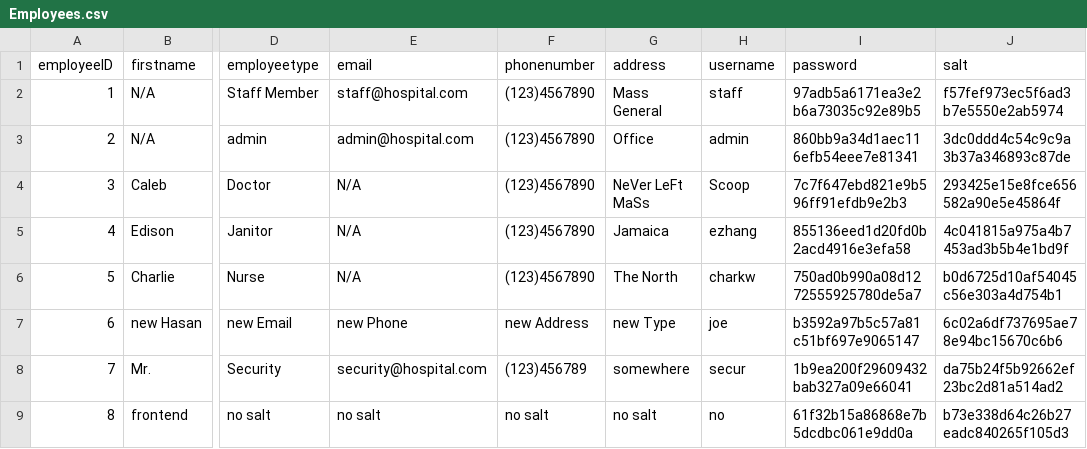
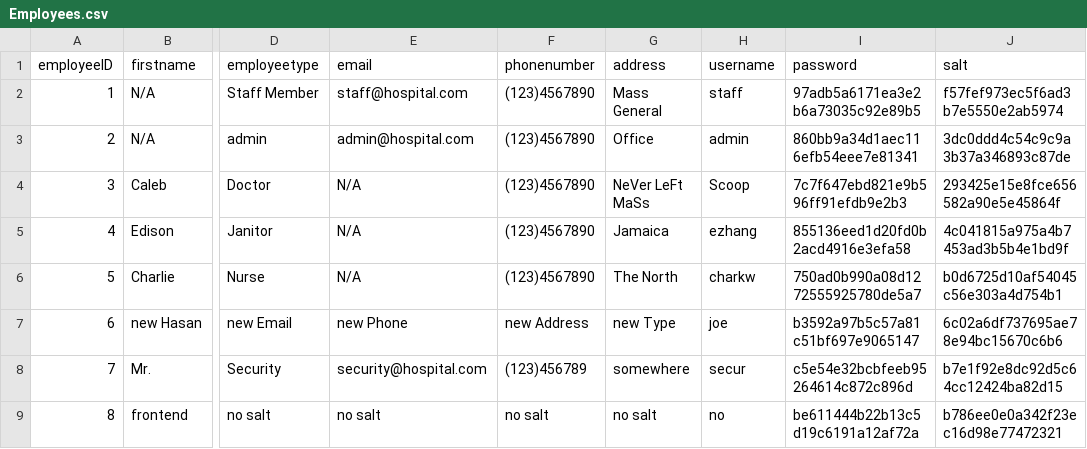
Before and after one commit to cscopetski/CS3733-D-Term-Team-W-Application, a CSV file: wApplication/Employees.csv, drawn as a sheet; only a part is shown, gaps mark what is left out; the diff names each change by its address in the sheet, - before the commit and + after, or states it on an @@ line.

```diff
--- a/wApplication/Employees.csv
+++ b/wApplication/Employees.csv
-I8 (password): 1b9ea200f29609432bab327a09e66041
+I8 (password): c5e54e32bcbfeeb95264614c872c896d
-J8 (salt): da75b24f5b92662ef23bc2d81a514ad2
+J8 (salt): b7e1f92e8dc92d5c64cc12424ba82d15
-I9 (password): 61f32b15a86868e7b5dcdbc061e9dd0a
+I9 (password): be611444b22b13c5d19c6191a12af72a
-J9 (salt): b73e338d64c26b27eadc840265f105d3
+J9 (salt): b786ee0e0a342f23ec16d98e77472321
```
Also changed, not shown: 6 other files.
